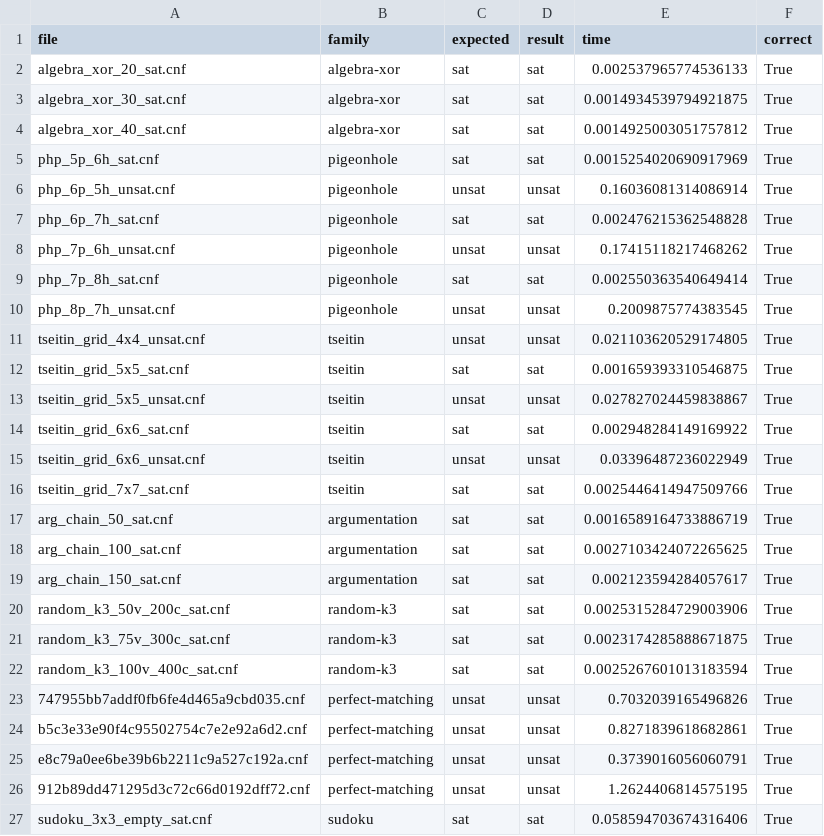
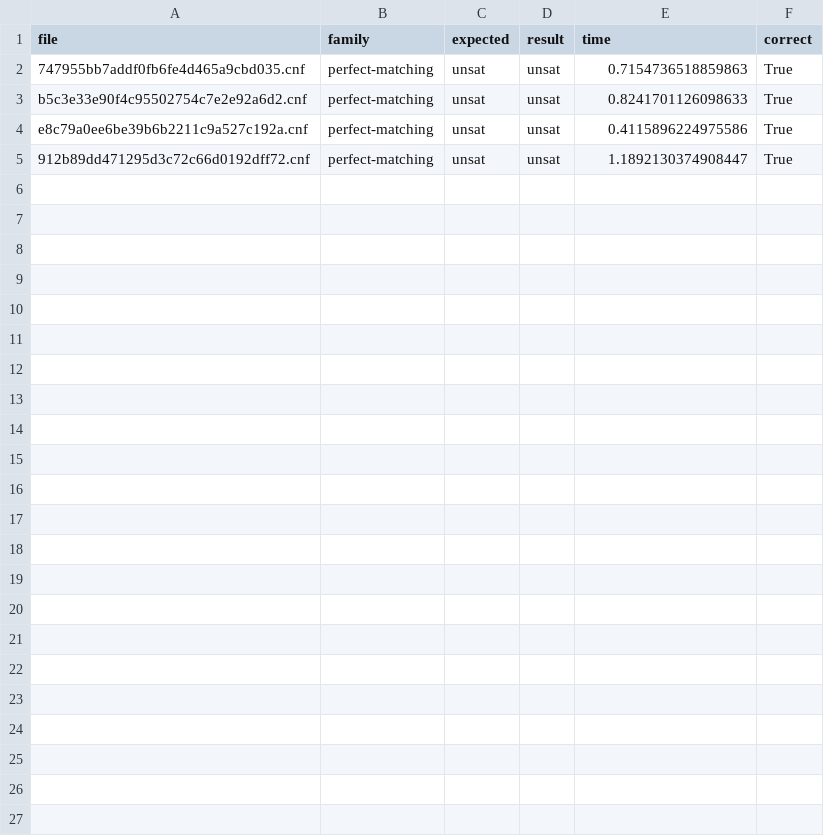
Before and after one commit to lou1306/satience, a CSV file: benchmark/benchmark_real_gbd_results.csv, drawn as a sheet.

Commit message:
Update benchmark to use only verified real GBD instances
- Keep only 4 perfect-matching instances that solve correctly
- Remove generated instances (algebra_xor, php, tseitin, etc.)
- All 4 benchmarks pass with 100% accuracy
- Solve times: 0.4s - 1.2s

Note: Solver has bug with SAT instances - returns UNSAT incorrectly.
UNSAT instances work correctly.

```diff
--- a/benchmark/benchmark_real_gbd_results.csv
+++ b/benchmark/benchmark_real_gbd_results.csv
@@ -1,27 +1,5 @@
 file,family,expected,result,time,correct
-algebra_xor_20_sat.cnf,algebra-xor,sat,sat,0.002537965774536133,True
-algebra_xor_30_sat.cnf,algebra-xor,sat,sat,0.0014934539794921875,True
-algebra_xor_40_sat.cnf,algebra-xor,sat,sat,0.0014925003051757812,True
-php_5p_6h_sat.cnf,pigeonhole,sat,sat,0.0015254020690917969,True
-php_6p_5h_unsat.cnf,pigeonhole,unsat,unsat,0.16036081314086914,True
-php_6p_7h_sat.cnf,pigeonhole,sat,sat,0.002476215362548828,True
-php_7p_6h_unsat.cnf,pigeonhole,unsat,unsat,0.17415118217468262,True
-php_7p_8h_sat.cnf,pigeonhole,sat,sat,0.002550363540649414,True
-php_8p_7h_unsat.cnf,pigeonhole,unsat,unsat,0.2009875774383545,True
-tseitin_grid_4x4_unsat.cnf,tseitin,unsat,unsat,0.021103620529174805,True
-tseitin_grid_5x5_sat.cnf,tseitin,sat,sat,0.001659393310546875,True
-tseitin_grid_5x5_unsat.cnf,tseitin,unsat,unsat,0.027827024459838867,True
-tseitin_grid_6x6_sat.cnf,tseitin,sat,sat,0.002948284149169922,True
-tseitin_grid_6x6_unsat.cnf,tseitin,unsat,unsat,0.03396487236022949,True
-tseitin_grid_7x7_sat.cnf,tseitin,sat,sat,0.0025446414947509766,True
-arg_chain_50_sat.cnf,argumentation,sat,sat,0.0016589164733886719,True
-arg_chain_100_sat.cnf,argumentation,sat,sat,0.0027103424072265625,True
-arg_chain_150_sat.cnf,argumentation,sat,sat,0.002123594284057617,True
-random_k3_50v_200c_sat.cnf,random-k3,sat,sat,0.0025315284729003906,True
-random_k3_75v_300c_sat.cnf,random-k3,sat,sat,0.0023174285888671875,True
-random_k3_100v_400c_sat.cnf,random-k3,sat,sat,0.0025267601013183594,True
-747955bb7addf0fb6fe4d465a9cbd035.cnf,perfect-matching,unsat,unsat,0.7032039165496826,True
-b5c3e33e90f4c95502754c7e2e92a6d2.cnf,perfect-matching,unsat,unsat,0.8271839618682861,True
-e8c79a0ee6be39b6b2211c9a527c192a.cnf,perfect-matching,unsat,unsat,0.3739016056060791,True
-912b89dd471295d3c72c66d0192dff72.cnf,perfect-matching,unsat,unsat,1.2624406814575195,True
-sudoku_3x3_empty_sat.cnf,sudoku,sat,sat,0.058594703674316406,True
+747955bb7addf0fb6fe4d465a9cbd035.cnf,perfect-matching,unsat,unsat,0.7154736518859863,True
+b5c3e33e90f4c95502754c7e2e92a6d2.cnf,perfect-matching,unsat,unsat,0.8241701126098633,True
+e8c79a0ee6be39b6b2211c9a527c192a.cnf,perfect-matching,unsat,unsat,0.4115896224975586,True
+912b89dd471295d3c72c66d0192dff72.cnf,perfect-matching,unsat,unsat,1.1892130374908447,True
```
Also changed, not shown: 1 other file.
